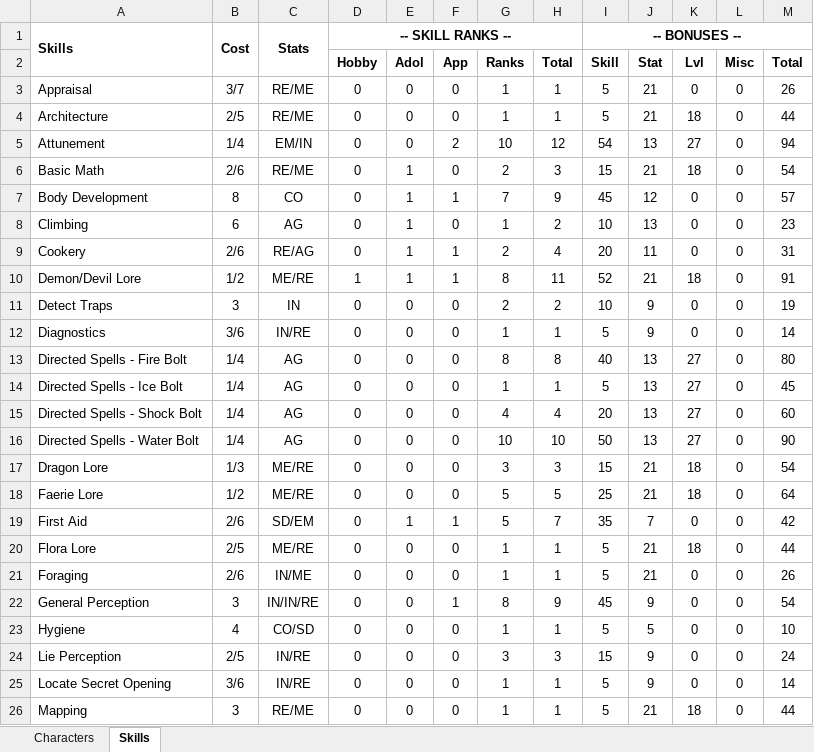
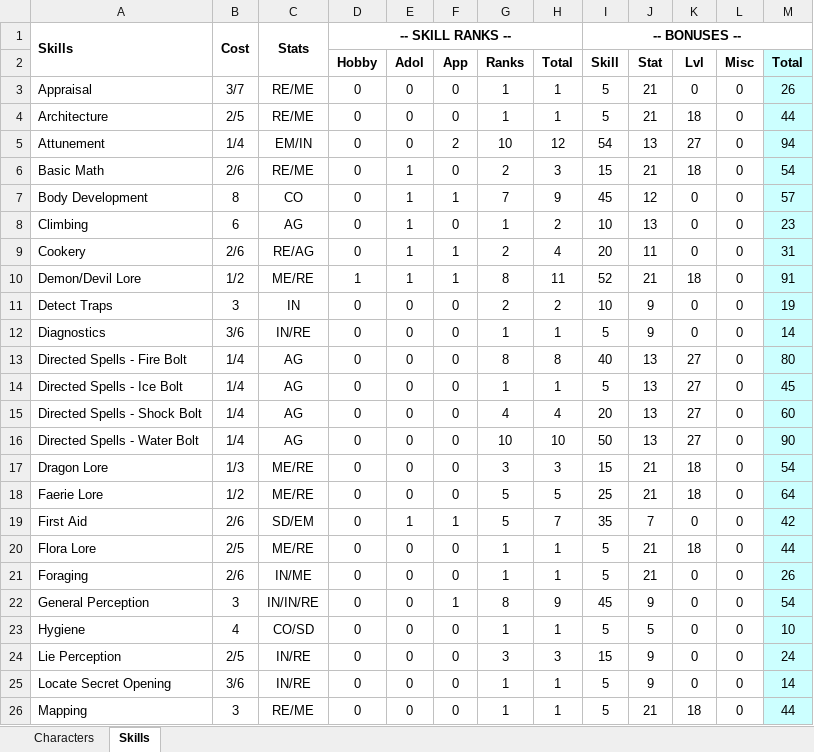
Before and after one commit to telathos/pyRoleManager, an Excel workbook: char/Uldar/Uldar Brightwood.xlsx, sheet Skills, drawn as a sheet; only a part is shown; values as stored, in another font and other column widths than the file's, no borders; the diff covers the shown part only; the diff names each change by its address in the sheet, - before the commit and + after, or states it on an @@ line.

```diff
--- a/char/Uldar/Uldar Brightwood.xlsx (sheet Skills)
+++ b/char/Uldar/Uldar Brightwood.xlsx (sheet Skills)
-M1:M26 fill: none
+M1:M26 fill: #CCFFFF
```
Also changed, not shown: cell formats elsewhere in this sheet, sheet Characters, 7 other files.
